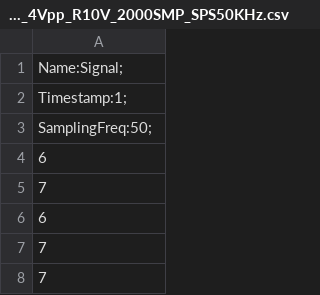
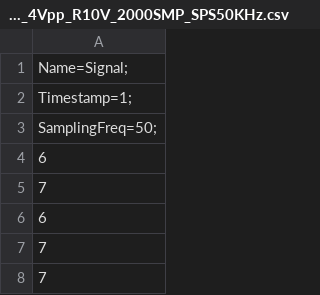
Before and after one commit to marrob/Knv.Sample.SignalProcessing, a CSV file: Media/1KHz_4Vpp_R10V_2000SMP_SPS50KHz.csv, drawn as a sheet; only a part is shown.

Commit message:
Redesign Signal Generator

```diff
--- a/Media/1KHz_4Vpp_R10V_2000SMP_SPS50KHz.csv
+++ b/Media/1KHz_4Vpp_R10V_2000SMP_SPS50KHz.csv
@@ -1,4 +1,4 @@
-"Name:Signal";
-"Timestamp:1";
-"SamplingFreq:50";
+"Name=Signal";
+"Timestamp=1";
+"SamplingFreq=50";
 6
```
Also changed, not shown: 13 other files.
